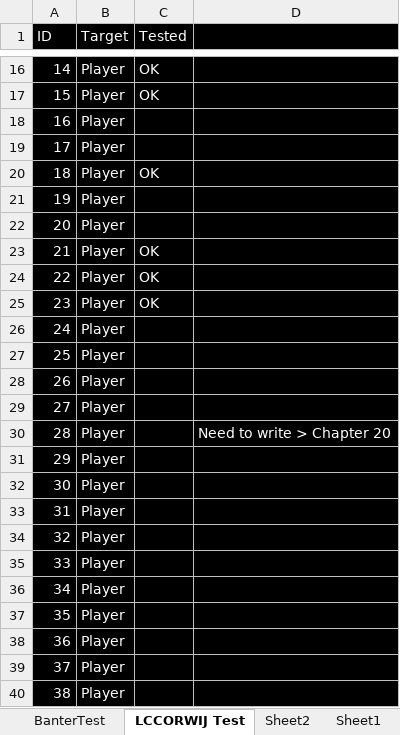
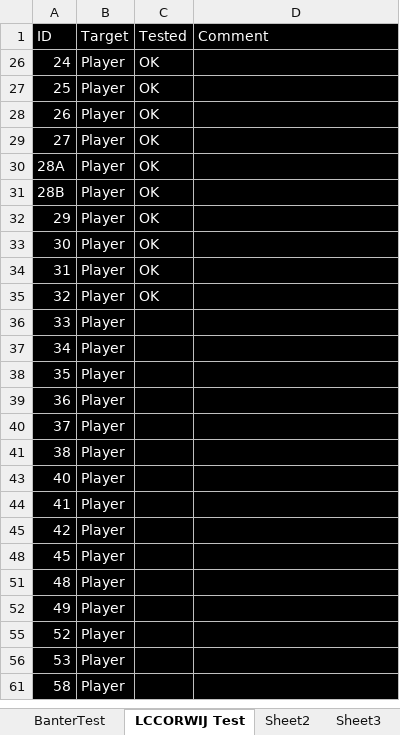
Before and after one commit to LCA-EET/LCA, an Excel workbook: BanterTest.xlsm, sheet LCCORWIJ Test, drawn as a sheet; only a part is shown, gaps mark what is left out; the shorter side is filled out with more unchanged rows; values as stored, in another font and other column widths than the file's, no borders; removed rows and columns are numbered as before the commit, all else as after; the diff covers the shown part only; the diff names each change by its address in the sheet, - before the commit and + after, or states it on an @@ line.

```diff
--- a/BanterTest.xlsm (sheet LCCORWIJ Test)
+++ b/BanterTest.xlsm (sheet LCCORWIJ Test)
+sheet tab: Sheet3
-D1: (empty)
+D1: Comment
@@ row 16 hidden: 14 | Player | OK @@
@@ row 17 hidden: 15 | Player | OK @@
-row 18: 16 | Player
-row 19: 17 | Player
@@ row 20 hidden: 18 | Player | OK @@
-row 21: 19 | Player
-row 22: 20 | Player
@@ row 23 hidden: 21 | Player | OK @@
@@ row 24 hidden: 22 | Player | OK @@
@@ row 25 hidden: 23 | Player | OK @@
-C26:C29 (Tested): (empty)
+C26:C29 (Tested): OK
-row 30: 28 | Player |  | Need to write > Chapter 20
+row 30: 28A | Player | OK
+row 31: 28B | Player | OK
-C32:C35 (Tested): (empty)
+C32:C35 (Tested): OK
```
Also changed, not shown: 6 removed rows and 19 hidden or unhidden rows elsewhere in this sheet, hidden cells, charts or pictures, 14 other files.
